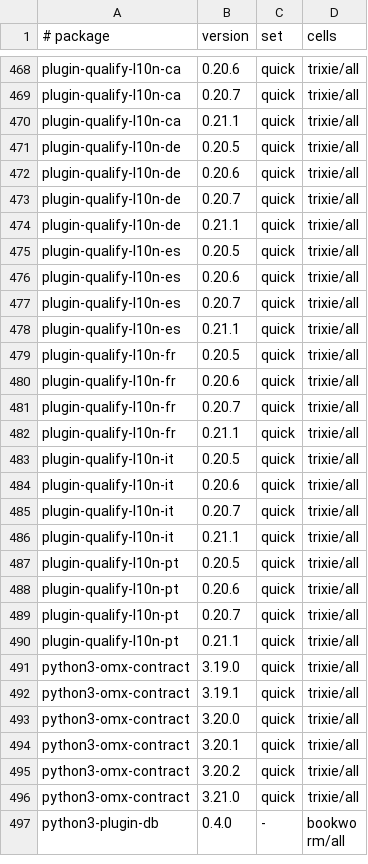
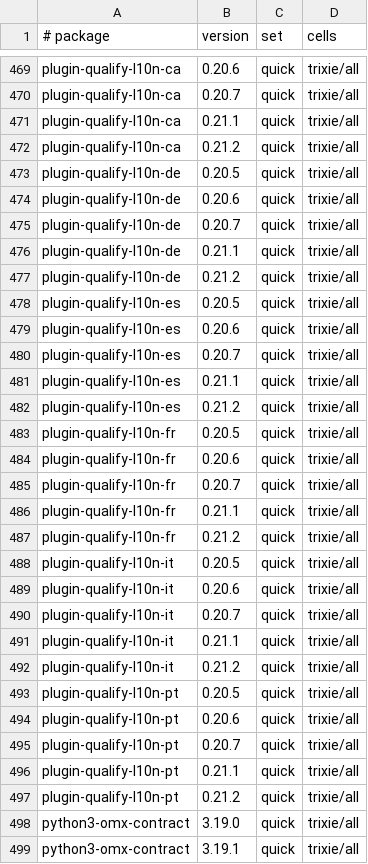
Before and after one commit to Open-Mixer/open-mixer.github.io, a TSV file: deb/cells.tsv, drawn as a sheet; only a part is shown, gaps mark what is left out; the shorter side is filled out with more unchanged rows; the diff covers the shown part only; the diff names each change by its address in the sheet, - before the commit and + after, or states it on an @@ line.

Commit message:
deb: publish v0.21.2 (plugin-qualify)

```diff
--- a/deb/cells.tsv
+++ b/deb/cells.tsv
+row 472: plugin-qualify-l10n-ca | 0.21.2 | quick | trixie/all
+row 477: plugin-qualify-l10n-de | 0.21.2 | quick | trixie/all
+row 482: plugin-qualify-l10n-es | 0.21.2 | quick | trixie/all
+row 487: plugin-qualify-l10n-fr | 0.21.2 | quick | trixie/all
+row 492: plugin-qualify-l10n-it | 0.21.2 | quick | trixie/all
+row 497: plugin-qualify-l10n-pt | 0.21.2 | quick | trixie/all
```
Also changed, not shown: 1 added row elsewhere in this file, 16 other files.
